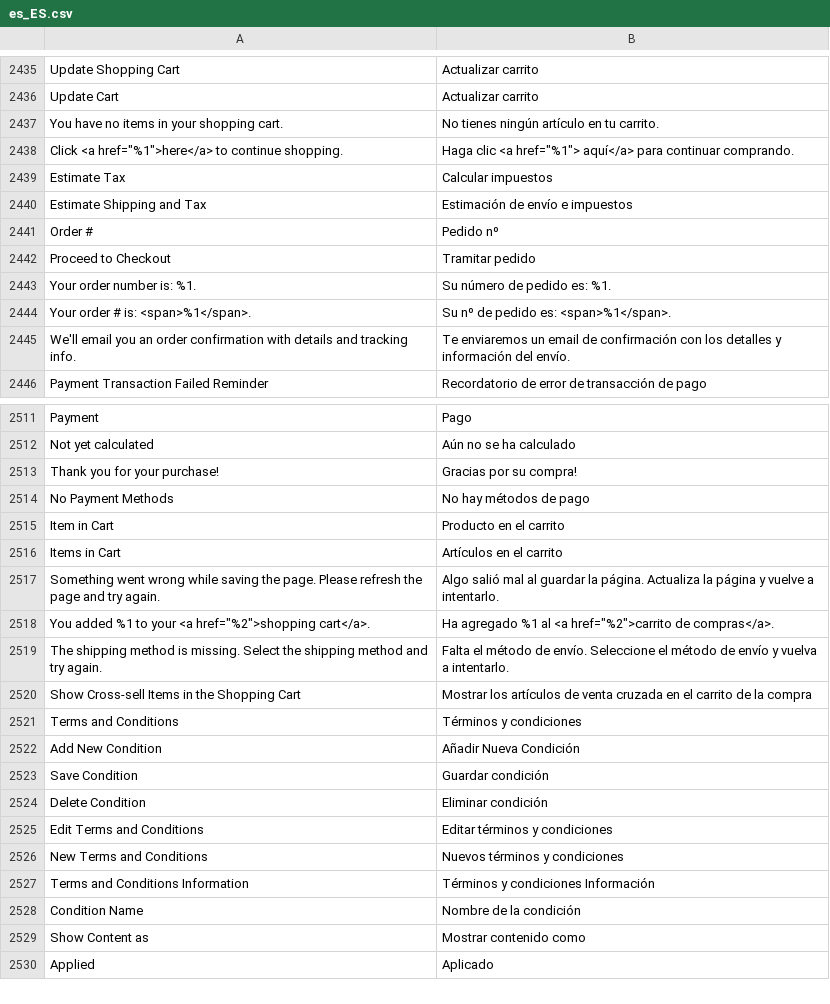
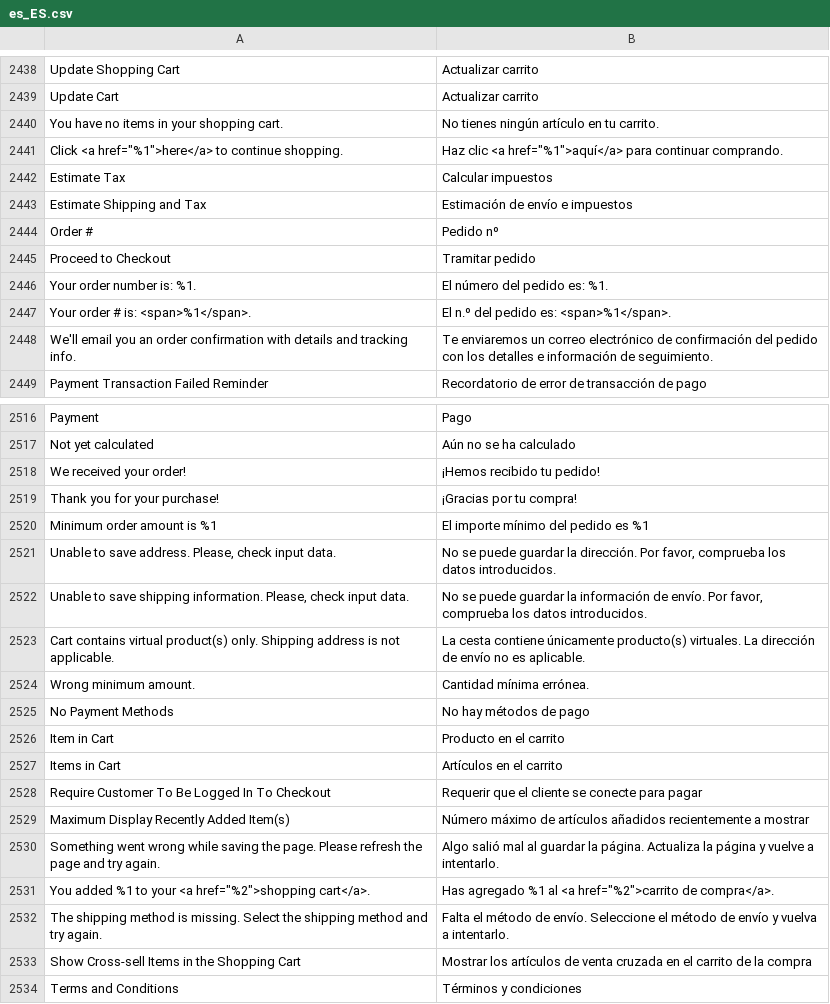
Before and after one commit to magento-l10n/language-es_ES, a CSV file: es_ES.csv, drawn as a sheet; only a part is shown, gaps mark what is left out; the shorter side is filled out with more unchanged rows; addresses are those after the commit; the diff covers the shown part only; the diff names each change by its address in the sheet, - before the commit and + after, or states it on an @@ line.

Commit message:
Updating translations from Crowdin.

```diff
--- a/es_ES.csv
+++ b/es_ES.csv
-B2441: Haga clic <a href="%1"> aquí</a> para continuar…
+B2441: Haz clic <a href="%1">aquí</a> para continuar…
-B2446: Su número de pedido es: %1.
+B2446: El número del pedido es: %1.
-B2447: Su nº de pedido es: <span>%1</span>.
+B2447: El n.º del pedido es: <span>%1</span>.
-B2448: …enviaremos un email de confirmación con los detalles y información del envío.
+B2448: …enviaremos un correo electrónico de confirmación del pedido con los detalles e información de seguimiento.
+row 2518: We received your order! | ¡Hemos recibido tu pedido!
-B2519: Gracias por su compra!
+B2519: ¡Gracias por tu compra!
+row 2520: Minimum order amount is %1 | El importe mínimo del pedido es %1
+row 2521: Unable to save address. Please, check input data. | No se puede guardar la dirección. Por favor, comprueba los datos introducidos.
+row 2522: Unable to save shipping information. Please, check input data. | No se puede guardar la información de envío. Por favor, comprueba los datos introducidos.
+row 2523: Cart contains virtual product(s) only. Shipping address is not applicable. | La cesta contiene únicamente producto(s) virtuales. La dirección de envío no es aplicable.
+row 2524: Wrong minimum amount. | Cantidad mínima errónea.
+row 2528: Require Customer To Be Logged In To Checkout | Requerir que el cliente se conecte para pagar
+row 2529: Maximum Display Recently Added Item(s) | Número máximo de artículos añadidos recientemente a mostrar
-B2531: Ha agregado %1 al <a href="%2">carrito de compras</a>.
+B2531: Has agregado %1 al <a href="%2">carrito de compra</a>.
```
Also changed, not shown: 5 added rows, 1 removed row and 20 edited cells elsewhere in this file, 1 other file.
